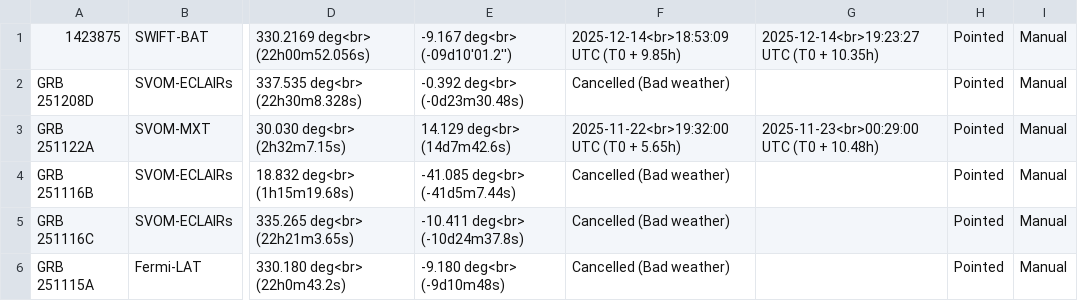
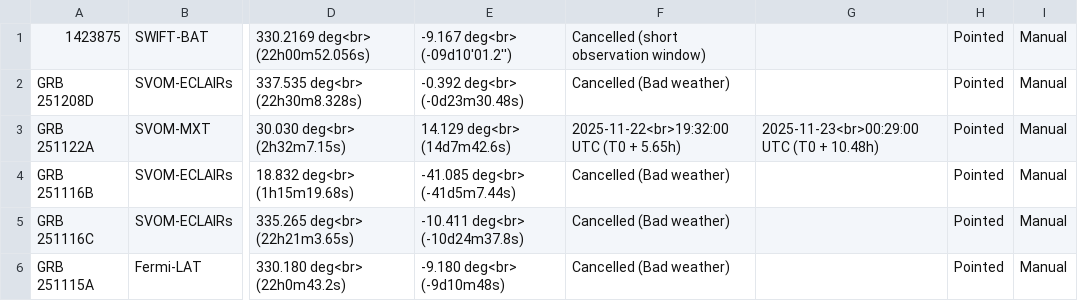
Before and after one commit to grbhess/grbhess.github.io, a CSV file: obstable.csv, drawn as a sheet; only a part is shown, gaps mark what is left out; the diff names each change by its address in the sheet, - before the commit and + after, or states it on an @@ line.

Commit message:
Update obstable.csv

```diff
--- a/obstable.csv
+++ b/obstable.csv
-F1: 2025-12-14<br>18:53:09 UTC (T0 + 9.85h)
+F1: Cancelled (short observation window)
-G1: 2025-12-14<br>19:23:27 UTC (T0 + 10.35h)
+G1: (empty)
```
